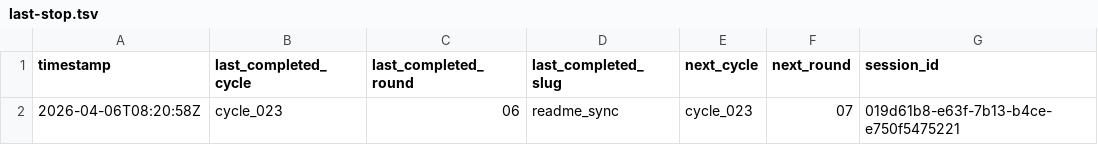
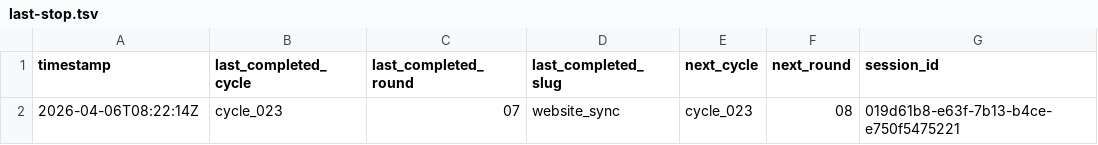
Before and after one commit to lachlanchen/LazyEarn, a TSV file: references/wealth-engine/last-stop.tsv, drawn as a sheet.

```diff
--- a/references/wealth-engine/last-stop.tsv
+++ b/references/wealth-engine/last-stop.tsv
@@ -1,2 +1,2 @@
 timestamp	last_completed_cycle	last_completed_round	last_completed_slug	next_cycle	next_round	session_id
-2026-04-06T08:20:58Z	cycle_023	06	readme_sync	cycle_023	07	019d61b8-e63f-7b13-b4ce-e750f5475221
+2026-04-06T08:22:14Z	cycle_023	07	website_sync	cycle_023	08	019d61b8-e63f-7b13-b4ce-e750f5475221
```
Also changed, not shown: references/wealth-engine/state.tsv, 6 other files.
